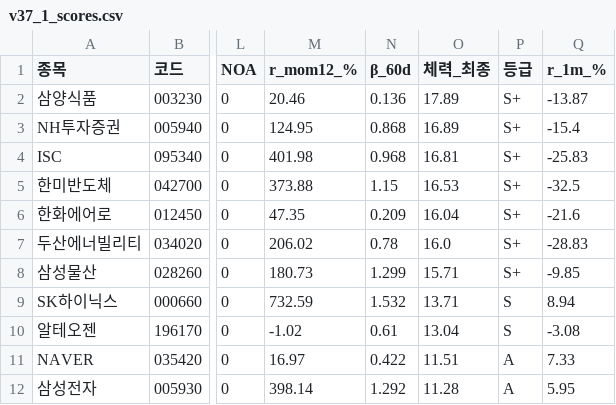
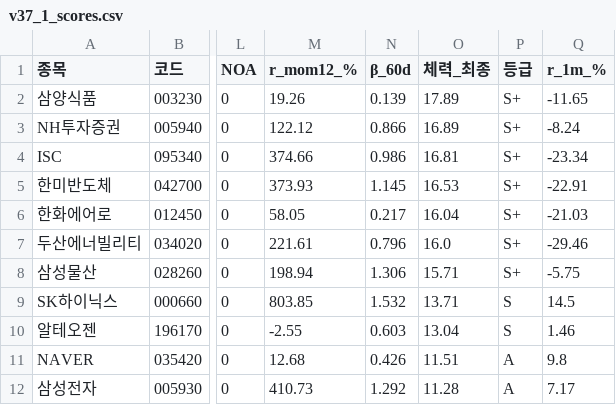
Before and after one commit to luminae21-source/jinwoo-quant-auto, a CSV file: docs/v37_1_scores.csv, drawn as a sheet; only a part is shown, gaps mark what is left out; the diff covers the shown part only; the diff names each change by its address in the sheet, - before the commit and + after, or states it on an @@ line.

```diff
--- a/docs/v37_1_scores.csv
+++ b/docs/v37_1_scores.csv
-M2 (r_mom12_%): 20.46
+M2 (r_mom12_%): 19.26
-N2 (β_60d): 0.136
+N2 (β_60d): 0.139
-Q2 (r_1m_%): -13.87
+Q2 (r_1m_%): -11.65
-M3 (r_mom12_%): 124.95
+M3 (r_mom12_%): 122.12
-N3 (β_60d): 0.868
+N3 (β_60d): 0.866
-Q3 (r_1m_%): -15.4
+Q3 (r_1m_%): -8.24
-M4 (r_mom12_%): 401.98
+M4 (r_mom12_%): 374.66
-N4 (β_60d): 0.968
+N4 (β_60d): 0.986
-Q4 (r_1m_%): -25.83
+Q4 (r_1m_%): -23.34
-M5 (r_mom12_%): 373.88
+M5 (r_mom12_%): 373.93
-N5 (β_60d): 1.15
+N5 (β_60d): 1.145
-Q5 (r_1m_%): -32.5
+Q5 (r_1m_%): -22.91
-M6 (r_mom12_%): 47.35
+M6 (r_mom12_%): 58.05
-N6 (β_60d): 0.209
+N6 (β_60d): 0.217
-Q6 (r_1m_%): -21.6
+Q6 (r_1m_%): -21.03
-M7 (r_mom12_%): 206.02
+M7 (r_mom12_%): 221.61
-N7 (β_60d): 0.78
+N7 (β_60d): 0.796
-Q7 (r_1m_%): -28.83
+Q7 (r_1m_%): -29.46
-M8 (r_mom12_%): 180.73
+M8 (r_mom12_%): 198.94
-N8 (β_60d): 1.299
+N8 (β_60d): 1.306
-Q8 (r_1m_%): -9.85
+Q8 (r_1m_%): -5.75
-M9 (r_mom12_%): 732.59
+M9 (r_mom12_%): 803.85
-Q9 (r_1m_%): 8.94
+Q9 (r_1m_%): 14.5
-M10 (r_mom12_%): -1.02
+M10 (r_mom12_%): -2.55
-N10 (β_60d): 0.61
+N10 (β_60d): 0.603
-Q10 (r_1m_%): -3.08
+Q10 (r_1m_%): 1.46
-M11 (r_mom12_%): 16.97
+M11 (r_mom12_%): 12.68
-N11 (β_60d): 0.422
+N11 (β_60d): 0.426
-Q11 (r_1m_%): 7.33
+Q11 (r_1m_%): 9.8
-M12 (r_mom12_%): 398.14
+M12 (r_mom12_%): 410.73
-Q12 (r_1m_%): 5.95
+Q12 (r_1m_%): 7.17
```
Also changed, not shown: 21 edited cells elsewhere in this file, docs/overlay_scores.csv, docs/v36_scores_latest.csv, 8 other files.
